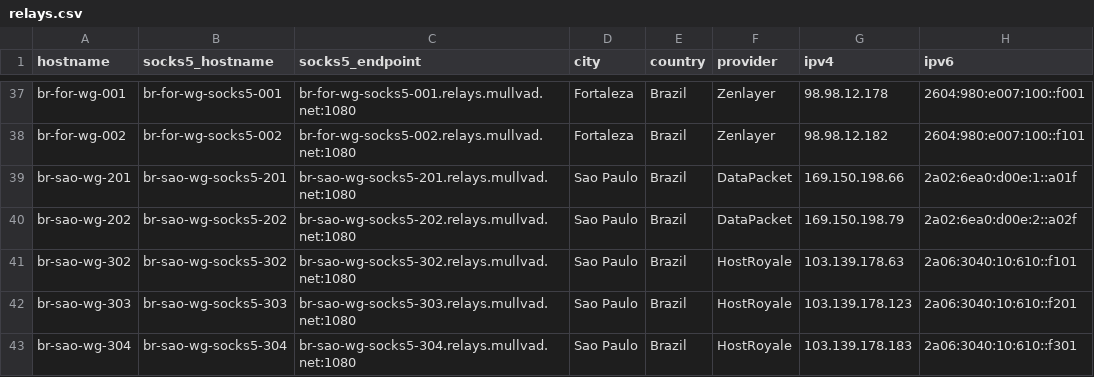
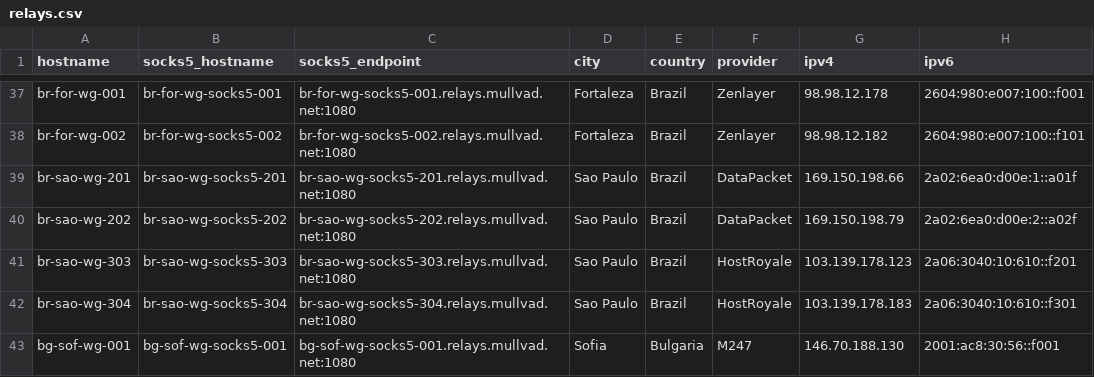
Before and after one commit to tommy-ca/mulvad-relay-list, a CSV file: relays.csv, drawn as a sheet; only a part is shown, gaps mark what is left out; the shorter side is filled out with more unchanged rows; the diff names each change by its address in the sheet, - before the commit and + after, or states it on an @@ line.

```diff
--- a/relays.csv
+++ b/relays.csv
-row 41: br-sao-wg-302 | br-sao-wg-socks5-302 | br-sao-wg-socks5-302.relays.mullvad.net:1080 | Sao Paulo | Brazil | HostRoyale | 103.139.178.63 | 2a06:3040:10:610::f101
```
Also changed, not shown: 4 other files.
